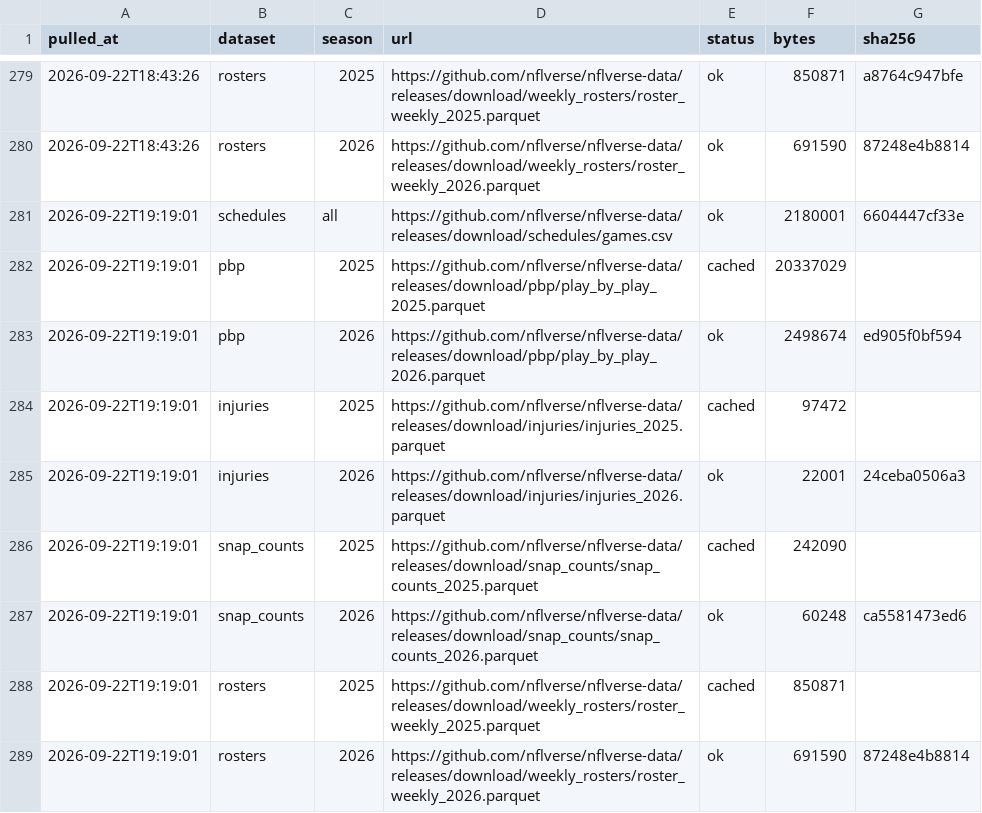
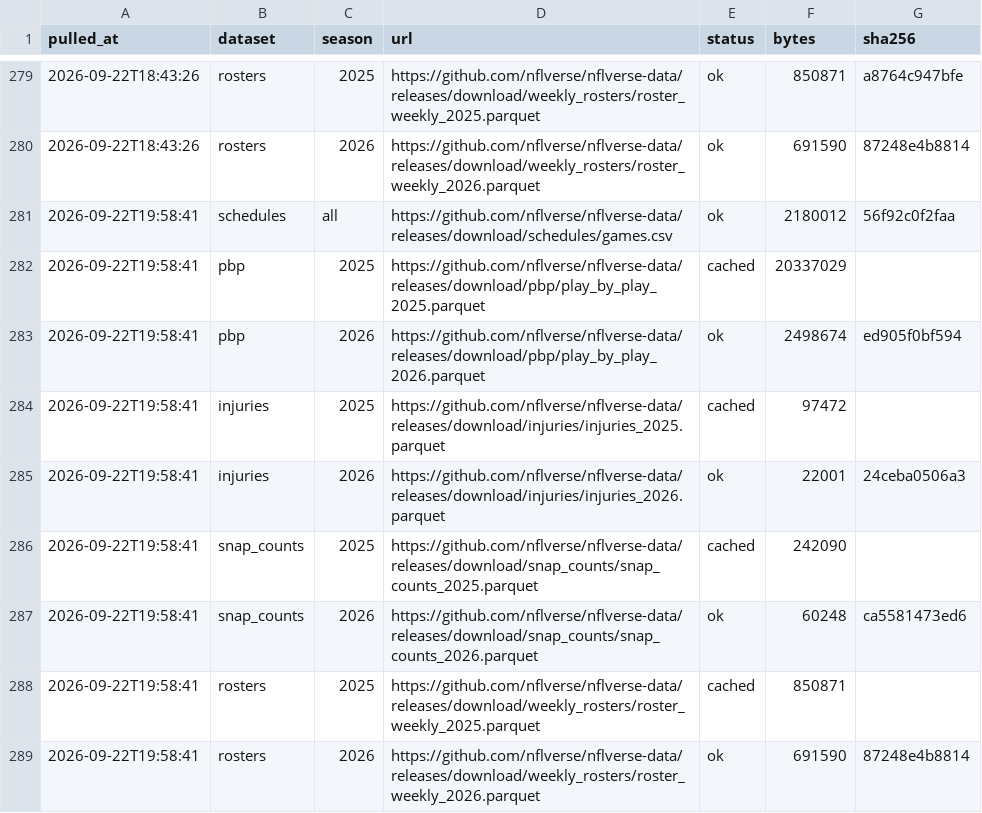
Before and after one commit to MattFos18/nfl-model, a CSV file: data/raw/pull_log.csv, drawn as a sheet; only a part is shown, gaps mark what is left out.

```diff
--- a/data/raw/pull_log.csv
+++ b/data/raw/pull_log.csv
@@ -280,10 +280,10 @@ pulled_at,dataset,season,url,status,bytes,sha256
 2026-09-22T18:43:26,rosters,2026,https://github.com/nflverse/nflverse-data/releases/download/weekly_rosters/roster_weekly_2026.parquet,ok,691590,87248e4b8814
-2026-09-22T19:19:01,schedules,all,https://github.com/nflverse/nflverse-data/releases/download/schedules/games.csv,ok,2180001,6604447cf33e
-2026-09-22T19:19:01,pbp,2025,https://github.com/nflverse/nflverse-data/releases/download/pbp/play_by_play_2025.parquet,cached,20337029,
-2026-09-22T19:19:01,pbp,2026,https://github.com/nflverse/nflverse-data/releases/download/pbp/play_by_play_2026.parquet,ok,2498674,ed905f0bf594
-2026-09-22T19:19:01,injuries,2025,https://github.com/nflverse/nflverse-data/releases/download/injuries/injuries_2025.parquet,cached,97472,
-2026-09-22T19:19:01,injuries,2026,https://github.com/nflverse/nflverse-data/releases/download/injuries/injuries_2026.parquet,ok,22001,24ceba0506a3
-2026-09-22T19:19:01,snap_counts,2025,https://github.com/nflverse/nflverse-data/releases/download/snap_counts/snap_counts_2025.parquet,cached,242090,
-2026-09-22T19:19:01,snap_counts,2026,https://github.com/nflverse/nflverse-data/releases/download/snap_counts/snap_counts_2026.parquet,ok,60248,ca5581473ed6
-2026-09-22T19:19:01,rosters,2025,https://github.com/nflverse/nflverse-data/releases/download/weekly_rosters/roster_weekly_2025.parquet,cached,850871,
-2026-09-22T19:19:01,rosters,2026,https://github.com/nflverse/nflverse-data/releases/download/weekly_rosters/roster_weekly_2026.parquet,ok,691590,87248e4b8814
+2026-09-22T19:58:41,schedules,all,https://github.com/nflverse/nflverse-data/releases/download/schedules/games.csv,ok,2180012,56f92c0f2faa
+2026-09-22T19:58:41,pbp,2025,https://github.com/nflverse/nflverse-data/releases/download/pbp/play_by_play_2025.parquet,cached,20337029,
+2026-09-22T19:58:41,pbp,2026,https://github.com/nflverse/nflverse-data/releases/download/pbp/play_by_play_2026.parquet,ok,2498674,ed905f0bf594
+2026-09-22T19:58:41,injuries,2025,https://github.com/nflverse/nflverse-data/releases/download/injuries/injuries_2025.parquet,cached,97472,
+2026-09-22T19:58:41,injuries,2026,https://github.com/nflverse/nflverse-data/releases/download/injuries/injuries_2026.parquet,ok,22001,24ceba0506a3
+2026-09-22T19:58:41,snap_counts,2025,https://github.com/nflverse/nflverse-data/releases/download/snap_counts/snap_counts_2025.parquet,cached,242090,
+2026-09-22T19:58:41,snap_counts,2026,https://github.com/nflverse/nflverse-data/releases/download/snap_counts/snap_counts_2026.parquet,ok,60248,ca5581473ed6
+2026-09-22T19:58:41,rosters,2025,https://github.com/nflverse/nflverse-data/releases/download/weekly_rosters/roster_weekly_2025.parquet,cached,850871,
+2026-09-22T19:58:41,rosters,2026,https://github.com/nflverse/nflverse-data/releases/download/weekly_rosters/roster_weekly_2026.parquet,ok,691590,87248e4b8814
```
Also changed, not shown: data/runs/run_log.csv, data/tracker/graded.csv, 53 other files.
